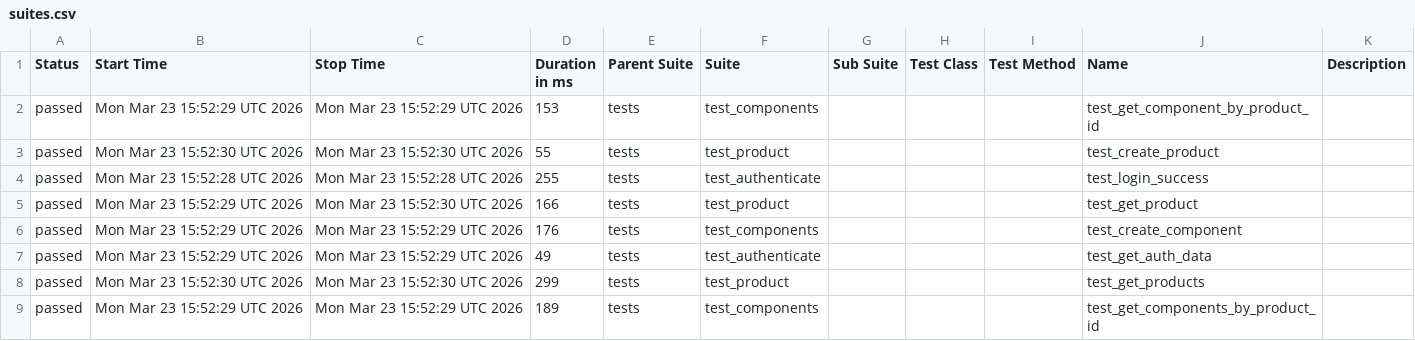
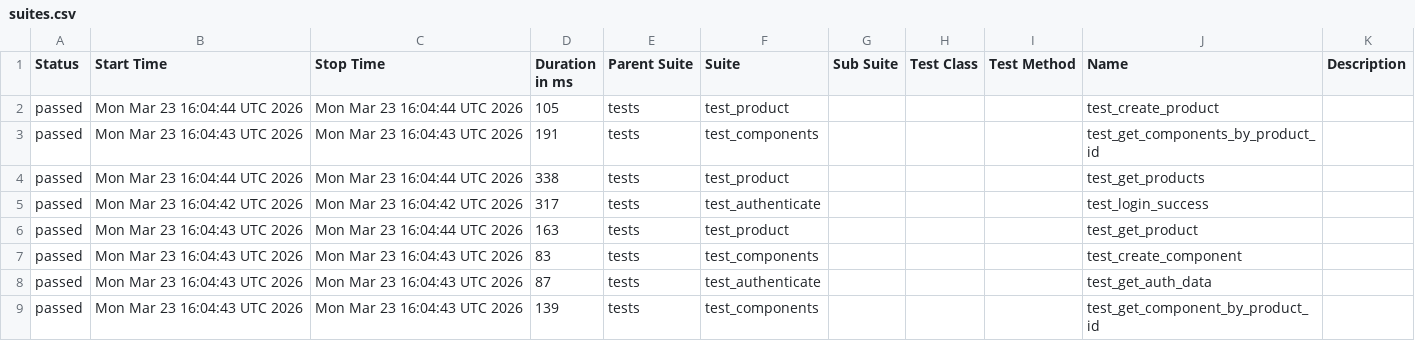
Before and after one commit to alexkaminskiy/api-automation-tests, a CSV file: data/suites.csv, drawn as a sheet.

```diff
--- a/data/suites.csv
+++ b/data/suites.csv
@@ -1,9 +1,9 @@
 "Status","Start Time","Stop Time","Duration in ms","Parent Suite","Suite","Sub Suite","Test Class","Test Method","Name","Description"
-"passed","Mon Mar 23 15:52:29 UTC 2026","Mon Mar 23 15:52:29 UTC 2026","153","tests","test_components","","","","test_get_component_by_product_id",""
-"passed","Mon Mar 23 15:52:30 UTC 2026","Mon Mar 23 15:52:30 UTC 2026","55","tests","test_product","","","","test_create_product",""
-"passed","Mon Mar 23 15:52:28 UTC 2026","Mon Mar 23 15:52:28 UTC 2026","255","tests","test_authenticate","","","","test_login_success",""
-"passed","Mon Mar 23 15:52:29 UTC 2026","Mon Mar 23 15:52:30 UTC 2026","166","tests","test_product","","","","test_get_product",""
-"passed","Mon Mar 23 15:52:29 UTC 2026","Mon Mar 23 15:52:29 UTC 2026","176","tests","test_components","","","","test_create_component",""
-"passed","Mon Mar 23 15:52:29 UTC 2026","Mon Mar 23 15:52:29 UTC 2026","49","tests","test_authenticate","","","","test_get_auth_data",""
-"passed","Mon Mar 23 15:52:30 UTC 2026","Mon Mar 23 15:52:30 UTC 2026","299","tests","test_product","","","","test_get_products",""
-"passed","Mon Mar 23 15:52:29 UTC 2026","Mon Mar 23 15:52:29 UTC 2026","189","tests","test_components","","","","test_get_components_by_product_id",""
+"passed","Mon Mar 23 16:04:44 UTC 2026","Mon Mar 23 16:04:44 UTC 2026","105","tests","test_product","","","","test_create_product",""
+"passed","Mon Mar 23 16:04:43 UTC 2026","Mon Mar 23 16:04:43 UTC 2026","191","tests","test_components","","","","test_get_components_by_product_id",""
+"passed","Mon Mar 23 16:04:44 UTC 2026","Mon Mar 23 16:04:44 UTC 2026","338","tests","test_product","","","","test_get_products",""
+"passed","Mon Mar 23 16:04:42 UTC 2026","Mon Mar 23 16:04:42 UTC 2026","317","tests","test_authenticate","","","","test_login_success",""
+"passed","Mon Mar 23 16:04:43 UTC 2026","Mon Mar 23 16:04:44 UTC 2026","163","tests","test_product","","","","test_get_product",""
+"passed","Mon Mar 23 16:04:43 UTC 2026","Mon Mar 23 16:04:43 UTC 2026","83","tests","test_components","","","","test_create_component",""
+"passed","Mon Mar 23 16:04:43 UTC 2026","Mon Mar 23 16:04:43 UTC 2026","87","tests","test_authenticate","","","","test_get_auth_data",""
+"passed","Mon Mar 23 16:04:43 UTC 2026","Mon Mar 23 16:04:43 UTC 2026","139","tests","test_components","","","","test_get_component_by_product_id",""
```
Also changed, not shown: 42 other files.
